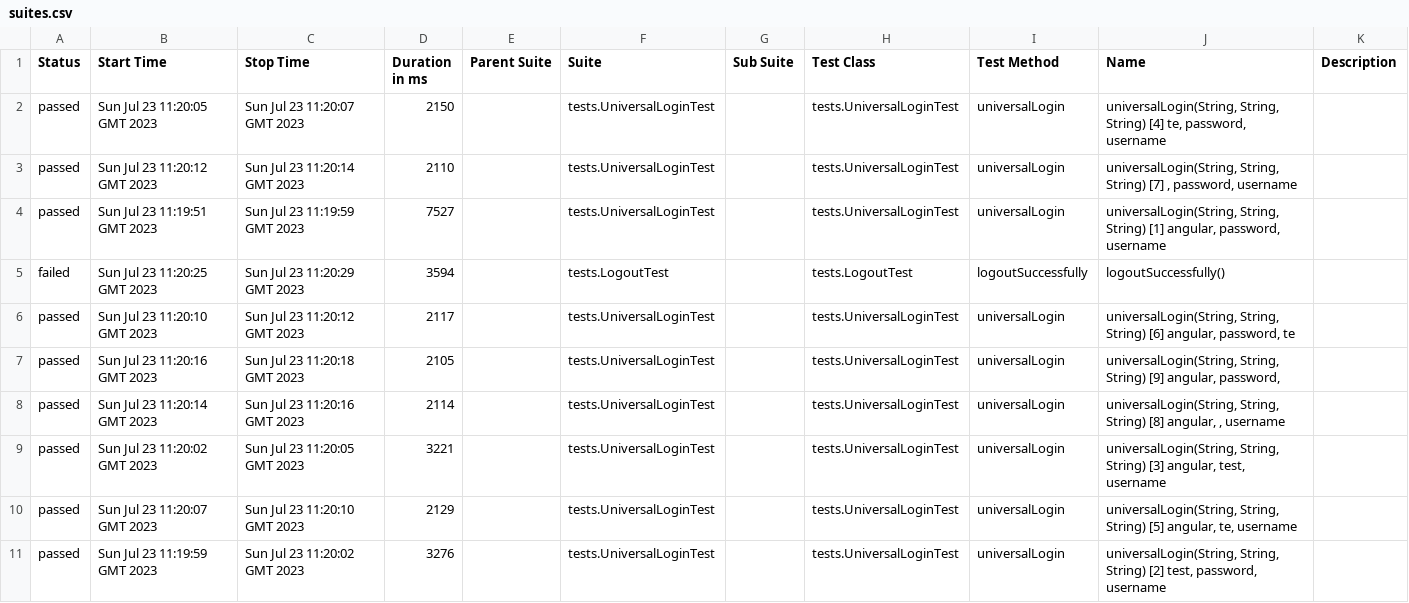
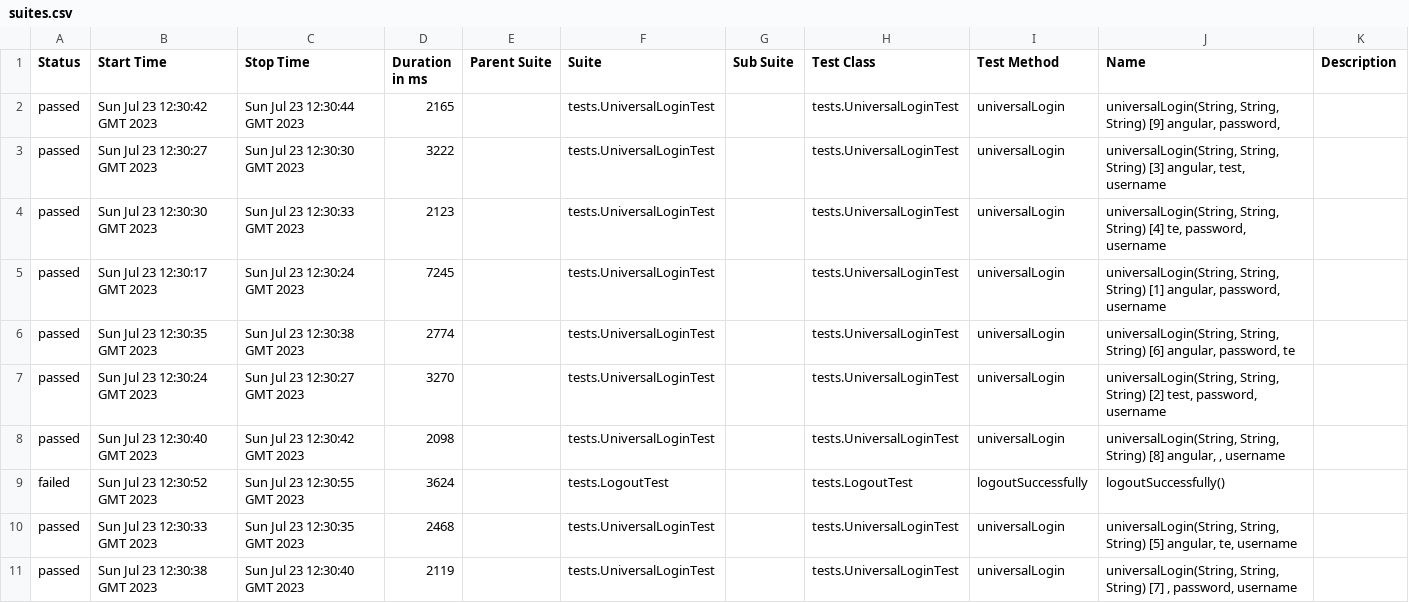
Before and after one commit to Idzanaami/some, a CSV file: 14/data/suites.csv, drawn as a sheet.

```diff
--- a/14/data/suites.csv
+++ b/14/data/suites.csv
@@ -1,11 +1,11 @@
 "Status","Start Time","Stop Time","Duration in ms","Parent Suite","Suite","Sub Suite","Test Class","Test Method","Name","Description"
-"passed","Sun Jul 23 11:20:05 GMT 2023","Sun Jul 23 11:20:07 GMT 2023","2150","","tests.UniversalLoginTest","","tests.UniversalLoginTest","universalLogin","universalLogin(String, String, String) [4] te, password, username",""
-"passed","Sun Jul 23 11:20:12 GMT 2023","Sun Jul 23 11:20:14 GMT 2023","2110","","tests.UniversalLoginTest","","tests.UniversalLoginTest","universalLogin","universalLogin(String, String, String) [7] , password, username",""
-"passed","Sun Jul 23 11:19:51 GMT 2023","Sun Jul 23 11:19:59 GMT 2023","7527","","tests.UniversalLoginTest","","tests.UniversalLoginTest","universalLogin","universalLogin(String, String, String) [1] angular, password, username",""
-"failed","Sun Jul 23 11:20:25 GMT 2023","Sun Jul 23 11:20:29 GMT 2023","3594","","tests.LogoutTest","","tests.LogoutTest","logoutSuccessfully","logoutSuccessfully()",""
-"passed","Sun Jul 23 11:20:10 GMT 2023","Sun Jul 23 11:20:12 GMT 2023","2117","","tests.UniversalLoginTest","","tests.UniversalLoginTest","universalLogin","universalLogin(String, String, String) [6] angular, password, te",""
-"passed","Sun Jul 23 11:20:16 GMT 2023","Sun Jul 23 11:20:18 GMT 2023","2105","","tests.UniversalLoginTest","","tests.UniversalLoginTest","universalLogin","universalLogin(String, String, String) [9] angular, password, ",""
-"passed","Sun Jul 23 11:20:14 GMT 2023","Sun Jul 23 11:20:16 GMT 2023","2114","","tests.UniversalLoginTest","","tests.UniversalLoginTest","universalLogin","universalLogin(String, String, String) [8] angular, , username",""
-"passed","Sun Jul 23 11:20:02 GMT 2023","Sun Jul 23 11:20:05 GMT 2023","3221","","tests.UniversalLoginTest","","tests.UniversalLoginTest","universalLogin","universalLogin(String, String, String) [3] angular, test, username",""
-"passed","Sun Jul 23 11:20:07 GMT 2023","Sun Jul 23 11:20:10 GMT 2023","2129","","tests.UniversalLoginTest","","tests.UniversalLoginTest","universalLogin","universalLogin(String, String, String) [5] angular, te, username",""
-"passed","Sun Jul 23 11:19:59 GMT 2023","Sun Jul 23 11:20:02 GMT 2023","3276","","tests.UniversalLoginTest","","tests.UniversalLoginTest","universalLogin","universalLogin(String, String, String) [2] test, password, username",""
+"passed","Sun Jul 23 12:30:42 GMT 2023","Sun Jul 23 12:30:44 GMT 2023","2165","","tests.UniversalLoginTest","","tests.UniversalLoginTest","universalLogin","universalLogin(String, String, String) [9] angular, password, ",""
+"passed","Sun Jul 23 12:30:27 GMT 2023","Sun Jul 23 12:30:30 GMT 2023","3222","","tests.UniversalLoginTest","","tests.UniversalLoginTest","universalLogin","universalLogin(String, String, String) [3] angular, test, username",""
+"passed","Sun Jul 23 12:30:30 GMT 2023","Sun Jul 23 12:30:33 GMT 2023","2123","","tests.UniversalLoginTest","","tests.UniversalLoginTest","universalLogin","universalLogin(String, String, String) [4] te, password, username",""
+"passed","Sun Jul 23 12:30:17 GMT 2023","Sun Jul 23 12:30:24 GMT 2023","7245","","tests.UniversalLoginTest","","tests.UniversalLoginTest","universalLogin","universalLogin(String, String, String) [1] angular, password, username",""
+"passed","Sun Jul 23 12:30:35 GMT 2023","Sun Jul 23 12:30:38 GMT 2023","2774","","tests.UniversalLoginTest","","tests.UniversalLoginTest","universalLogin","universalLogin(String, String, String) [6] angular, password, te",""
+"passed","Sun Jul 23 12:30:24 GMT 2023","Sun Jul 23 12:30:27 GMT 2023","3270","","tests.UniversalLoginTest","","tests.UniversalLoginTest","universalLogin","universalLogin(String, String, String) [2] test, password, username",""
+"passed","Sun Jul 23 12:30:40 GMT 2023","Sun Jul 23 12:30:42 GMT 2023","2098","","tests.UniversalLoginTest","","tests.UniversalLoginTest","universalLogin","universalLogin(String, String, String) [8] angular, , username",""
+"failed","Sun Jul 23 12:30:52 GMT 2023","Sun Jul 23 12:30:55 GMT 2023","3624","","tests.LogoutTest","","tests.LogoutTest","logoutSuccessfully","logoutSuccessfully()",""
+"passed","Sun Jul 23 12:30:33 GMT 2023","Sun Jul 23 12:30:35 GMT 2023","2468","","tests.UniversalLoginTest","","tests.UniversalLoginTest","universalLogin","universalLogin(String, String, String) [5] angular, te, username",""
+"passed","Sun Jul 23 12:30:38 GMT 2023","Sun Jul 23 12:30:40 GMT 2023","2119","","tests.UniversalLoginTest","","tests.UniversalLoginTest","universalLogin","universalLogin(String, String, String) [7] , password, username",""
```
Also changed, not shown: 42 other files.
